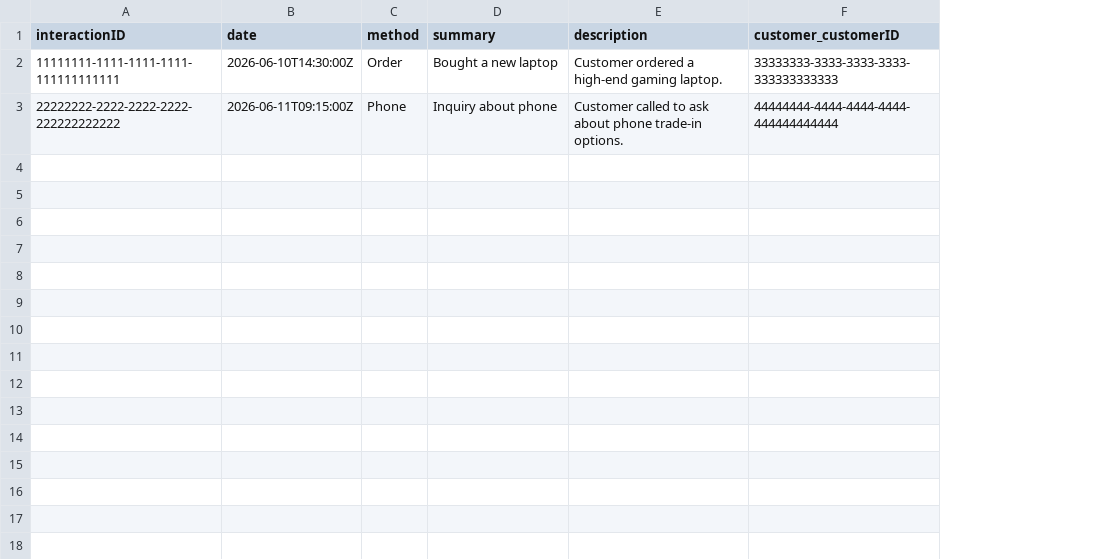
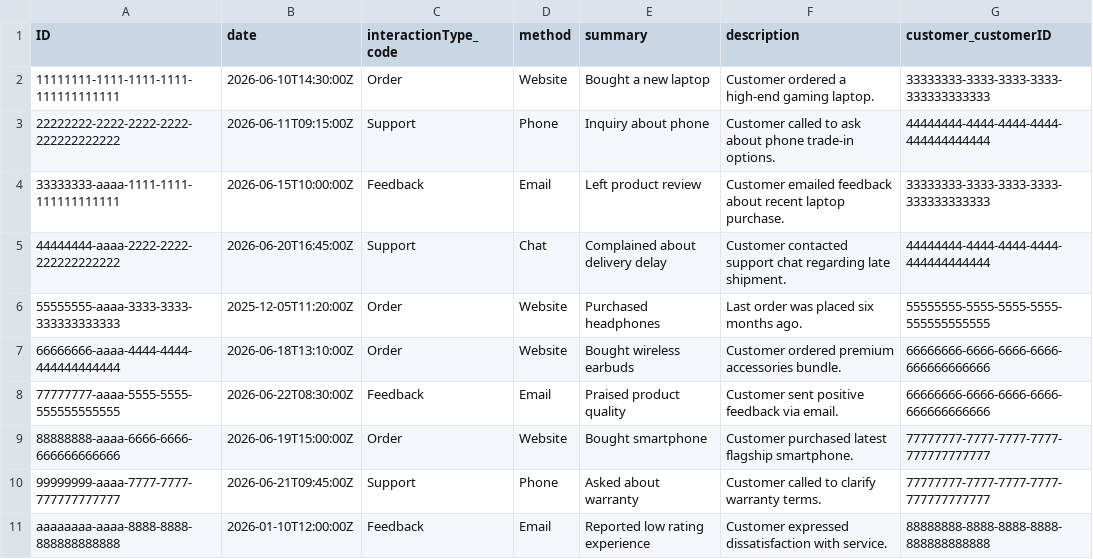
Before and after one commit to aleks2008-dev/crm-sap-dev, a CSV file: db/data/crm-Interaction.csv, drawn as a sheet; addresses are those after the commit; the diff names each change by its address in the sheet, - before the commit and + after, or states it on an @@ line.

```diff
--- a/db/data/crm-Interaction.csv
+++ b/db/data/crm-Interaction.csv
+column C (interactionType_code), rows 2-3: Order | Support
-A1: interactionID
+A1: ID
-D2 (method): Order
+D2 (method): Website
+row 4: 33333333-aaaa-1111-1111-111111111111 | 2026-06-15T10:00:00Z | Feedback | Email | Left product review | Customer emailed feedback about recent laptop purchase. | 33333333-3333-3333-3333-333333333333
+row 5: 44444444-aaaa-2222-2222-222222222222 | 2026-06-20T16:45:00Z | Support | Chat | Complained about delivery delay | Customer contacted support chat regarding late shipment. | 44444444-4444-4444-4444-444444444444
+row 6: 55555555-aaaa-3333-3333-333333333333 | 2025-12-05T11:20:00Z | Order | Website | Purchased headphones | Last order was placed six months ago. | 55555555-5555-5555-5555-555555555555
+row 7: 66666666-aaaa-4444-4444-444444444444 | 2026-06-18T13:10:00Z | Order | Website | Bought wireless earbuds | Customer ordered premium accessories bundle. | 66666666-6666-6666-6666-666666666666
+row 8: 77777777-aaaa-5555-5555-555555555555 | 2026-06-22T08:30:00Z | Feedback | Email | Praised product quality | Customer sent positive feedback via email. | 66666666-6666-6666-6666-666666666666
+row 9: 88888888-aaaa-6666-6666-666666666666 | 2026-06-19T15:00:00Z | Order | Website | Bought smartphone | Customer purchased latest flagship smartphone. | 77777777-7777-7777-7777-777777777777
+row 10: 99999999-aaaa-7777-7777-777777777777 | 2026-06-21T09:45:00Z | Support | Phone | Asked about warranty | Customer called to clarify warranty terms. | 77777777-7777-7777-7777-777777777777
+row 11: aaaaaaaa-aaaa-8888-8888-888888888888 | 2026-01-10T12:00:00Z | Feedback | Email | Reported low rating experience | Customer expressed dissatisfaction with service. | 88888888-8888-8888-8888-888888888888
```
Also changed, not shown: db/data/crm-Customer.csv, db/data/crm-Feedback.csv, 56 other files.
